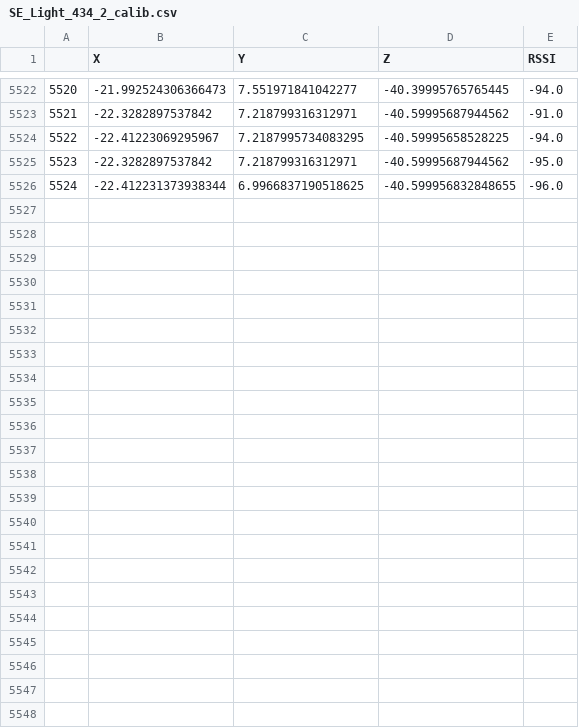
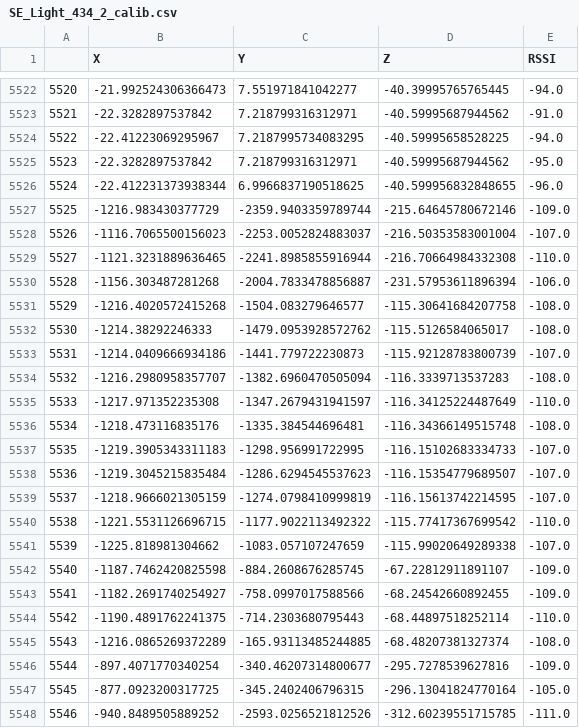
Before and after one commit to erikvcarlson/WingWatch, a CSV file: WoW_Test_Cases/SE_Light_434_2_calib.csv, drawn as a sheet; only a part is shown, gaps mark what is left out; the diff names each change by its address in the sheet, - before the commit and + after, or states it on an @@ line.

```diff
--- a/WoW_Test_Cases/SE_Light_434_2_calib.csv
+++ b/WoW_Test_Cases/SE_Light_434_2_calib.csv
+row 5527: 5525 | -1216.983430377729 | -2359.9403359789744 | -215.64645780672146 | -109.0
+row 5528: 5526 | -1116.7065500156023 | -2253.0052824883037 | -216.50353583001004 | -107.0
+row 5529: 5527 | -1121.3231889636465 | -2241.8985855916944 | -216.70664984332308 | -110.0
+row 5530: 5528 | -1156.303487281268 | -2004.7833478856887 | -231.57953611896394 | -106.0
+row 5531: 5529 | -1216.4020572415268 | -1504.083279646577 | -115.30641684207758 | -108.0
+row 5532: 5530 | -1214.38292246333 | -1479.0953928572762 | -115.5126584065017 | -108.0
+row 5533: 5531 | -1214.0409666934186 | -1441.779722230873 | -115.92128783800739 | -107.0
+row 5534: 5532 | -1216.2980958357707 | -1382.6960470505094 | -116.3339713537283 | -108.0
+row 5535: 5533 | -1217.971352235308 | -1347.2679431941597 | -116.34125224487649 | -110.0
+row 5536: 5534 | -1218.473116835176 | -1335.384544696481 | -116.34366149515748 | -108.0
+row 5537: 5535 | -1219.3905343311183 | -1298.956991722995 | -116.15102683334733 | -107.0
+row 5538: 5536 | -1219.3045215835484 | -1286.6294545537623 | -116.15354779689507 | -107.0
+row 5539: 5537 | -1218.9666021305159 | -1274.0798410999819 | -116.15613742214595 | -107.0
+row 5540: 5538 | -1221.5531126696715 | -1177.9022113492322 | -115.77417367699542 | -110.0
+row 5541: 5539 | -1225.818981304662 | -1083.057107247659 | -115.99020649289338 | -107.0
+row 5542: 5540 | -1187.7462420825598 | -884.2608676285745 | -67.22812911891107 | -109.0
+row 5543: 5541 | -1182.2691740254927 | -758.0997017588566 | -68.24542660892455 | -109.0
+row 5544: 5542 | -1190.4891762241375 | -714.2303680795443 | -68.44897518252114 | -110.0
+row 5545: 5543 | -1216.0865269372289 | -165.93113485244885 | -68.48207381327374 | -108.0
+row 5546: 5544 | -897.4071770340254 | -340.46207314800677 | -295.7278539627816 | -109.0
+row 5547: 5545 | -877.0923200317725 | -345.2402406796315 | -296.13041824770164 | -105.0
+row 5548: 5546 | -940.8489505889252 | -2593.0256521812526 | -312.60239551715785 | -111.0
```
Also changed, not shown: WoW_Test_Cases/BIWF_Turbine1_0_calib.csv, WoW_Test_Cases/SE_Light_434_4_calib.csv, 26 other files.
